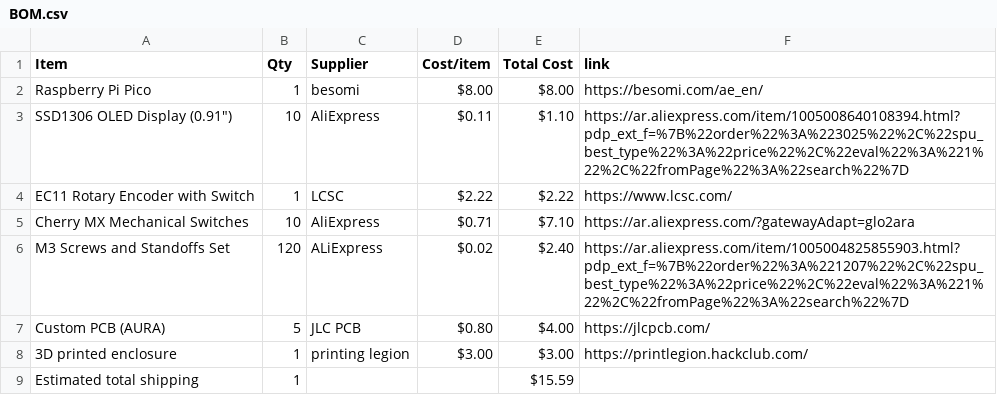
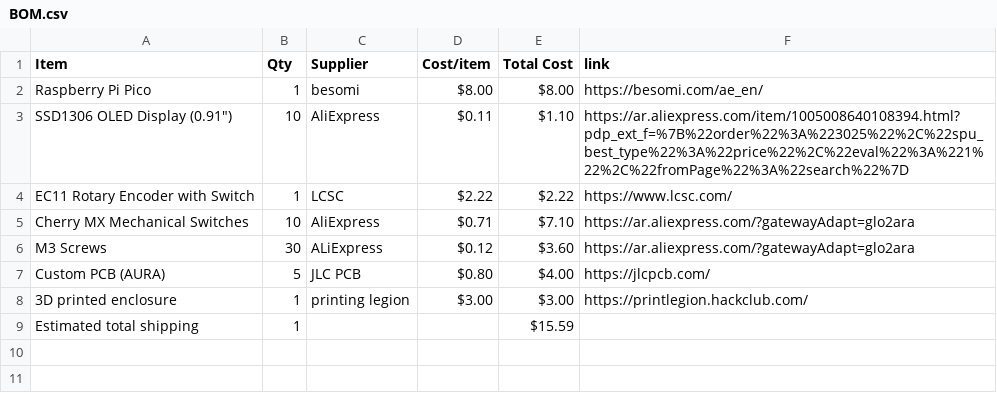
Before and after one commit to Vihaan6119/AURA, a CSV file: BOM.csv, drawn as a sheet; removed rows and columns are numbered as before the commit, all else as after; the diff names each change by its address in the sheet, - before the commit and + after, or states it on an @@ line.

Commit message:
Sync AURA from Half Life

```diff
--- a/BOM.csv
+++ b/BOM.csv
-row 6: M3 Screws and Standoffs Set | 120 | ALiExpress | $0.02 | $2.40 | https://ar.aliexpress.com/item/1005004825855903.html?pdp_ext_f=%7B%22order%22%3A%221207%22%2C%22spu_best_type%22%3A%22price%22%2C%22eval%22%3A%221%22%2C%22fromPage%22%3A%22search%22%7D
+row 6: M3 Screws | 30 | ALiExpress | $0.12 | $3.60 | https://ar.aliexpress.com/?gatewayAdapt=glo2ara
```
